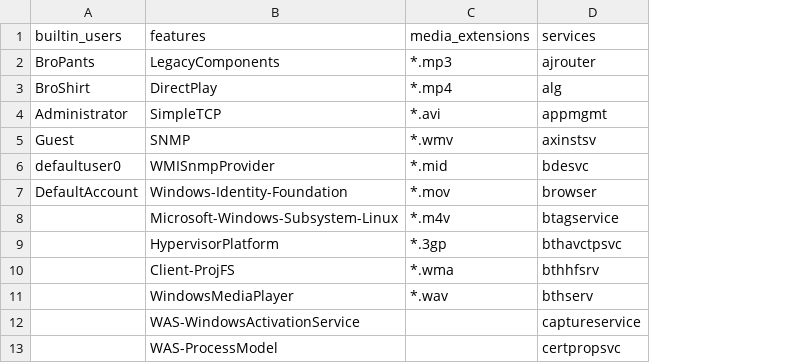
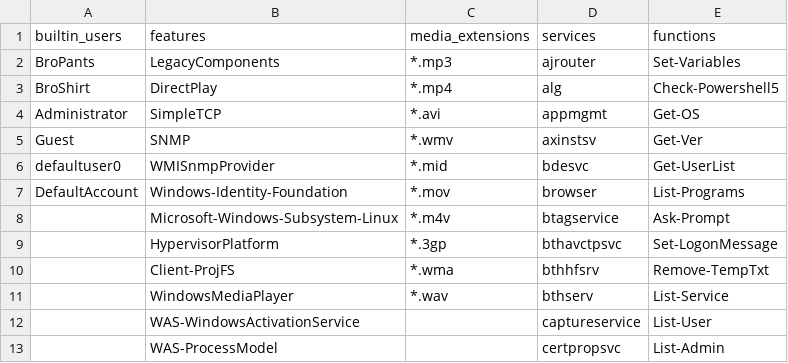
Before and after one commit to DropTheTableTacos/CyberPatriot_Windows_Scripts, a CSV file: lists.csv, drawn as a sheet; only a part is shown; the diff names each change by its address in the sheet, - before the commit and + after, or states it on an @@ line.

Commit message:
Added function list to lists.csv

```diff
--- a/lists.csv
+++ b/lists.csv
+column E (functions), rows 2-13: Set-Variables | Check-Powershell5 | Get-OS | Get-Ver | Get-UserList | List-Programs | Ask-Prompt | Set-LogonMessage | Remove-TempTxt | List-Service | List-User | List-Admin
```
